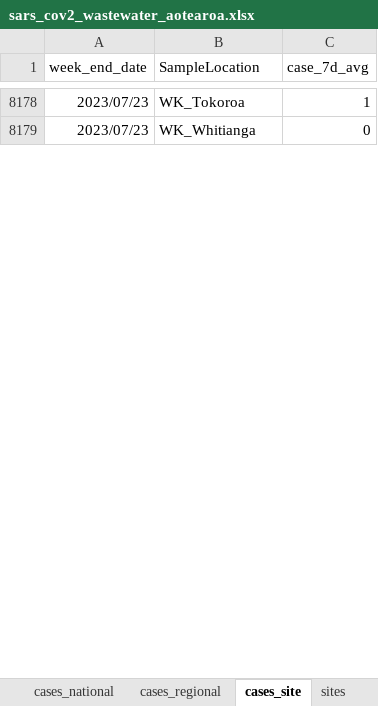
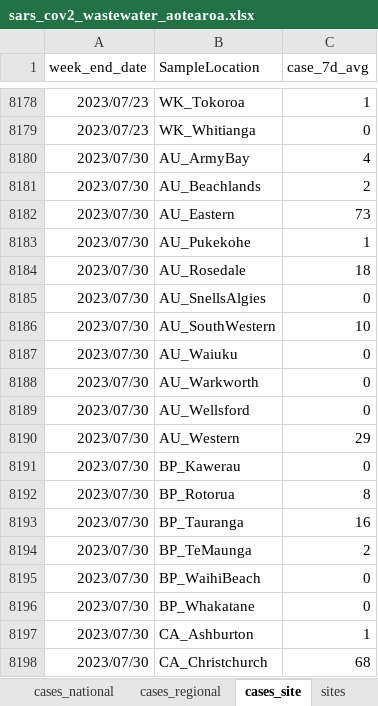
Before and after one commit to ESR-NZ/covid_in_wastewater, an Excel workbook: data/sars_cov2_wastewater_aotearoa.xlsx, sheet cases_site, drawn as a sheet; only a part is shown, gaps mark what is left out; values as stored, in another font and other column widths than the file's, no borders; table styles not drawn; the diff covers the shown part only; the diff names each change by its address in the sheet, - before the commit and + after, or states it on an @@ line.

```diff
--- a/data/sars_cov2_wastewater_aotearoa.xlsx (sheet cases_site)
+++ b/data/sars_cov2_wastewater_aotearoa.xlsx (sheet cases_site)
+row 8180: 2023/07/30 | AU_ArmyBay | 4
+row 8181: 2023/07/30 | AU_Beachlands | 2
+row 8182: 2023/07/30 | AU_Eastern | 73
+row 8183: 2023/07/30 | AU_Pukekohe | 1
+row 8184: 2023/07/30 | AU_Rosedale | 18
+row 8185: 2023/07/30 | AU_SnellsAlgies | 0
+row 8186: 2023/07/30 | AU_SouthWestern | 10
+row 8187: 2023/07/30 | AU_Waiuku | 0
+row 8188: 2023/07/30 | AU_Warkworth | 0
+row 8189: 2023/07/30 | AU_Wellsford | 0
+row 8190: 2023/07/30 | AU_Western | 29
+row 8191: 2023/07/30 | BP_Kawerau | 0
+row 8192: 2023/07/30 | BP_Rotorua | 8
+row 8193: 2023/07/30 | BP_Tauranga | 16
+row 8194: 2023/07/30 | BP_TeMaunga | 2
+row 8195: 2023/07/30 | BP_WaihiBeach | 0
+row 8196: 2023/07/30 | BP_Whakatane | 0
+row 8197: 2023/07/30 | CA_Ashburton | 1
+row 8198: 2023/07/30 | CA_Christchurch | 68
```
Also changed, not shown: 211 added rows and 2 edited cells elsewhere in this sheet, sheet ww_data_all, sheet ww_site, sheet ww_regional, sheet variants_last_two_weeks, sheet cases_regional, sheet ww_national, 1 more sheet, 8 other files.
